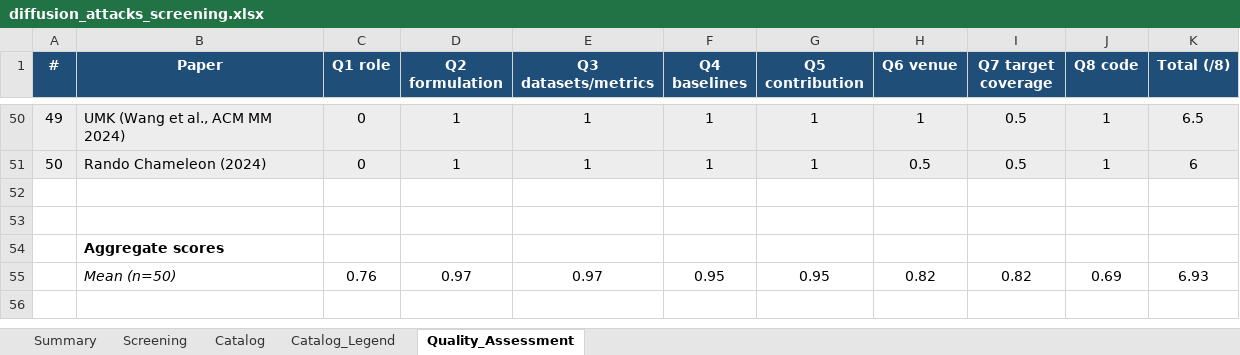
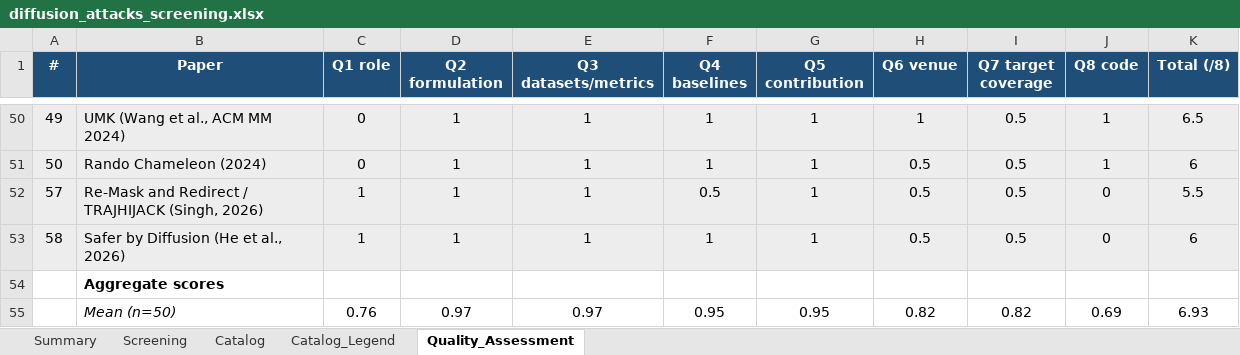
Before and after one commit to AbrarAlotaibi/diffusion-redteam-llm-survey, an Excel workbook: diffusion_attacks_screening.xlsx, sheet Quality_Assessment, drawn as a sheet; only a part is shown, gaps mark what is left out; values as stored, in another font and other column widths than the file's, no borders; the diff names each change by its address in the sheet, - before the commit and + after, or states it on an @@ line.

```diff
--- a/diffusion_attacks_screening.xlsx (sheet Quality_Assessment)
+++ b/diffusion_attacks_screening.xlsx (sheet Quality_Assessment)
-row 52: (empty)
+row 52: 57 | Re-Mask and Redirect / TRAJHIJACK (Singh, 2026) | 1 | 1 | 1 | 0.5 | 1 | 0.5 | 0.5 | 0 | 5.5
-A52:K53 fill: none
+A52:K53 fill: #EDEDED
-row 53: (empty)
+row 53: 58 | Safer by Diffusion (He et al., 2026) | 1 | 1 | 1 | 1 | 1 | 0.5 | 0.5 | 0 | 6
```
Also changed, not shown: sheet Catalog, sheet Screening, sheet Summary, sheet Catalog_Legend, 2 other files.
